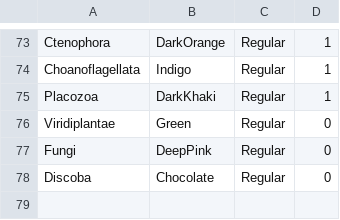
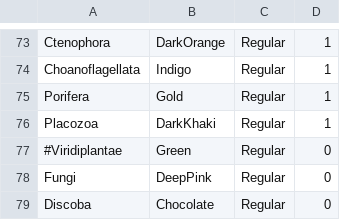
Before and after one commit to MartinGuehmann/GeneFamilyTemplate, a CSV file: InterestingTaxa.csv, drawn as a sheet; only a part is shown, gaps mark what is left out.

```diff
--- a/InterestingTaxa.csv
+++ b/InterestingTaxa.csv
@@ -74,4 +74,5 @@ Ctenophora	DarkOrange	Regular	1
 Choanoflagellata	Indigo	Regular	1
+Porifera	Gold	Regular	1
 Placozoa	DarkKhaki	Regular	1
-Viridiplantae	Green	Regular	0
+#Viridiplantae	Green	Regular	0
 Fungi	DeepPink	Regular	0
```
